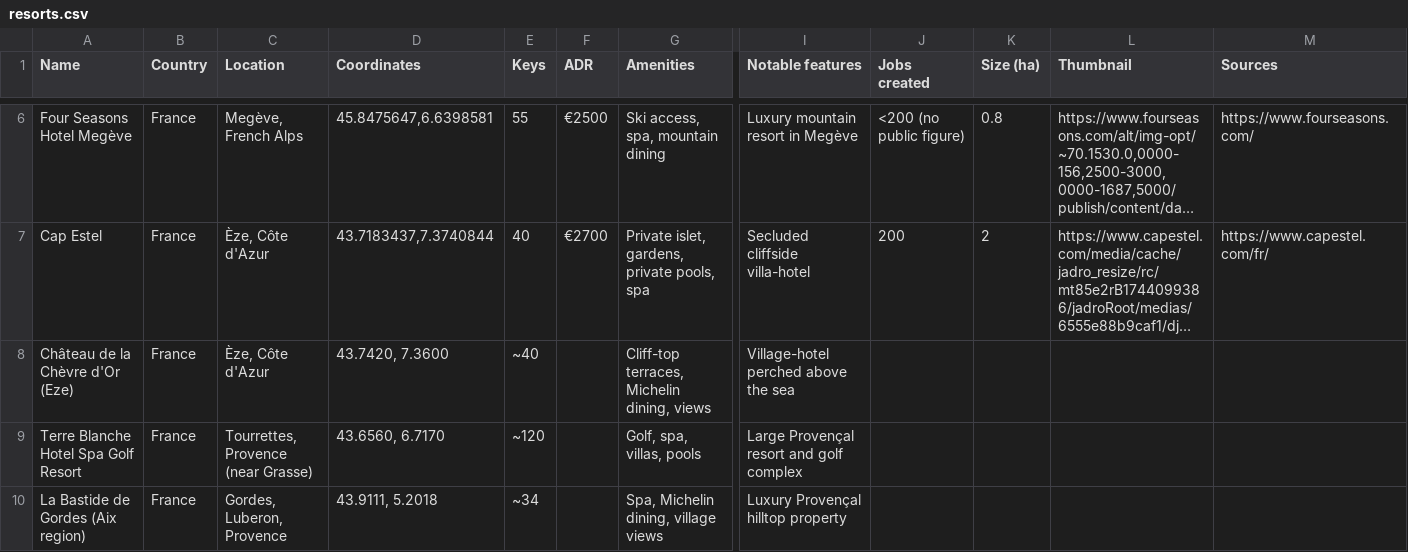
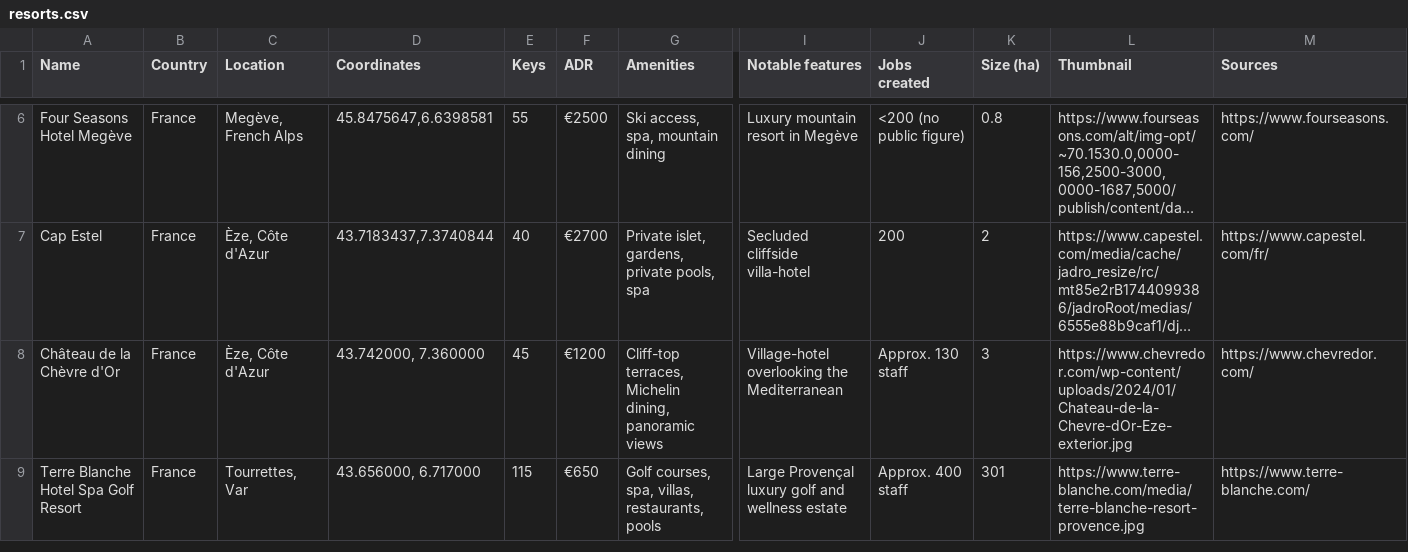
Before and after one commit to maxsykora/MedResortsMap, a CSV file: resorts.csv, drawn as a sheet; only a part is shown, gaps mark what is left out; long unchanged cells end in …; removed rows and columns are numbered as before the commit, all else as after; rows hold the shown columns only; the diff covers the shown part only; the diff names each change by its address in the sheet, - before the commit and + after, or states it on an @@ line.

Commit message:
Les Brames - 12

```diff
--- a/resorts.csv
+++ b/resorts.csv
-row 8: Château de la Chèvre d'Or (Eze) | France | Èze, Côte d'Azur | 43.7420, 7.3600 | ~40 |  | Cliff-top terraces, Michelin dining, views | Village-hotel perched above the sea
+row 8: Château de la Chèvre d'Or | France | Èze, Côte d'Azur | 43.742000, 7.360000 | 45 | €1200 | Cliff-top terraces, Michelin dining, panoramic views | Village-hotel overlooking the Mediterranean | Approx. 130 staff | 3 | https://www.chevredor.com/wp-content/uploads/2024/01/Chateau-de-la-Chevre-dOr-Eze-exterior.jpg | https://www.chevredor.com/
-C9 (Location): Tourrettes, Provence (near Grasse)
+C9 (Location): Tourrettes, Var
-D9 (Coordinates): 43.6560, 6.7170
+D9 (Coordinates): 43.656000, 6.717000
-E9 (Keys): ~120
+E9 (Keys): 115
-F9 (ADR): (empty)
+F9 (ADR): €650
-G9 (Amenities): Golf, spa, villas, pools
+G9 (Amenities): Golf courses, spa, villas, restaurants, pools
-I9 (Notable features): Large Provençal resort and golf complex
+I9 (Notable features): Large Provençal luxury golf and wellness estate
-J9 (Jobs created): (empty)
+J9 (Jobs created): Approx. 400 staff
-K9 (Size (ha)): (empty)
+K9 (Size (ha)): 301
-L9 (Thumbnail): (empty)
+L9 (Thumbnail): https://www.terre-blanche.com/media/terre-blanche-resort-provence.jpg
-M9 (Sources): (empty)
+M9 (Sources): https://www.terre-blanche.com/
-row 10: La Bastide de Gordes (Aix region) | France | Gordes, Luberon, Provence | 43.9111, 5.2018 | ~34 |  | Spa, Michelin dining, village views | Luxury Provençal hilltop property
```
Also changed, not shown: 2 added rows, 1 removed row and 10 edited cells elsewhere in this file.
